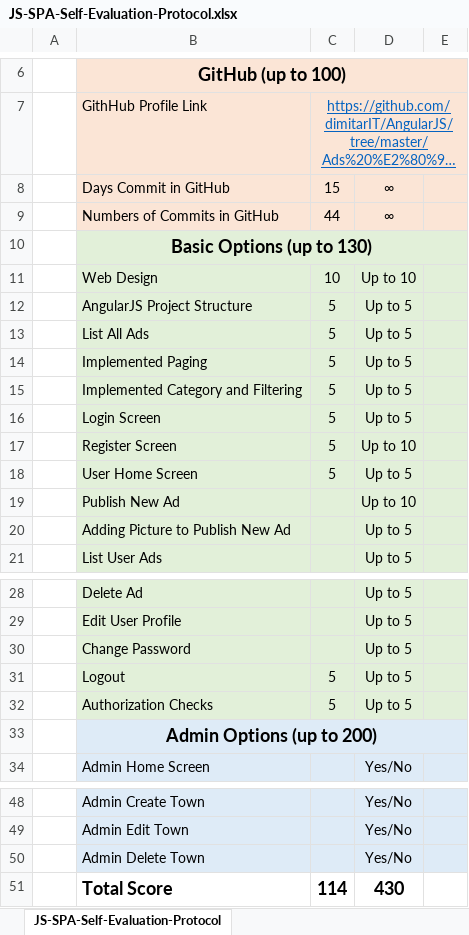
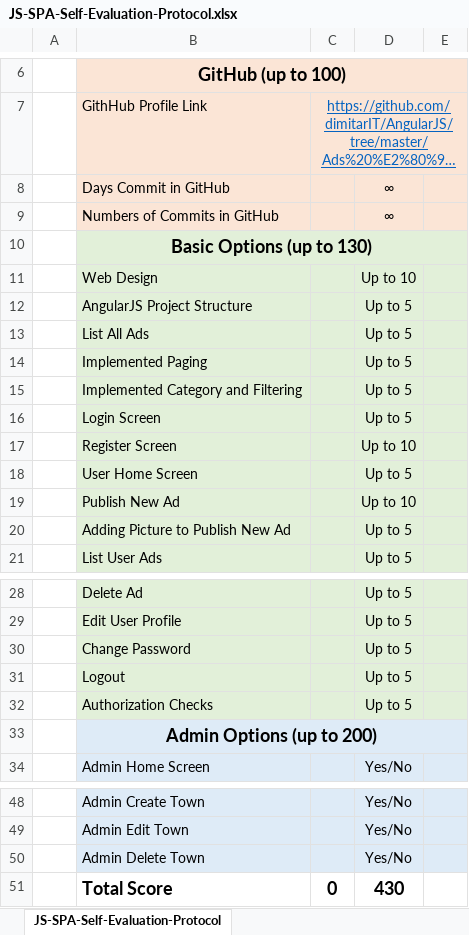
Before and after one commit to dimitarIT/AngularJS, an Excel workbook: Ads – AngularJS Practical Project/JS-SPA-Self-Evaluation-Protocol.xlsx, sheet JS-SPA-Self-Evaluation-Protocol, drawn as a sheet; only a part is shown, gaps mark what is left out; long unchanged cells end in …; values as stored, in another font and other column widths than the file's, no borders; the diff names each change by its address in the sheet, - before the commit and + after, or states it on an @@ line.

```diff
--- a/Ads – AngularJS Practical Project/JS-SPA-Self-Evaluation-Protocol.xlsx (sheet JS-SPA-Self-Evaluation-Protocol)
+++ b/Ads – AngularJS Practical Project/JS-SPA-Self-Evaluation-Protocol.xlsx (sheet JS-SPA-Self-Evaluation-Protocol)
-C8: 15
+C8: (empty)
-C9: 44
+C9: (empty)
-C11: 10
+C11: (empty)
-C12:C18: 5
+C12:C18: (empty)
-C31:C32: 5
+C31:C32: (empty)
-C51: 114
+C51: 0
```
Also changed, not shown: 2 other files.
